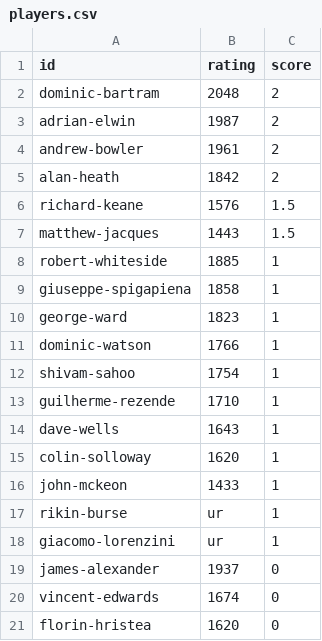
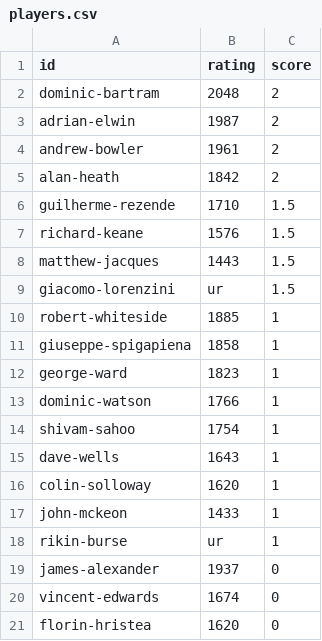
Before and after one commit to MiltonKeynesChessClub/clubwebsite, a CSV file: _data/results/internal/2025/openswiss/players.csv, drawn as a sheet; only a part is shown; removed rows and columns are numbered as before the commit, all else as after; the diff names each change by its address in the sheet, - before the commit and + after, or states it on an @@ line.

```diff
--- a/_data/results/internal/2025/openswiss/players.csv
+++ b/_data/results/internal/2025/openswiss/players.csv
+row 6: guilherme-rezende | 1710 | 1.5
+row 9: giacomo-lorenzini | ur | 1.5
-row 13: guilherme-rezende | 1710 | 1
-row 18: giacomo-lorenzini | ur | 1
```
Also changed, not shown: _data/results/internal/2025/openswiss/pairings.csv, _data/results/internal/2025/u1800swiss/pairings.csv, 2 other files.
